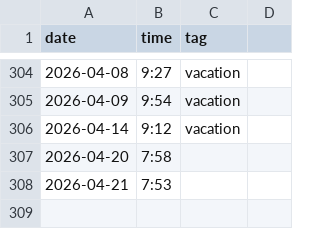
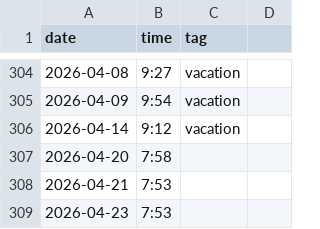
Before and after one commit to defgsus/kindergarten-times, a CSV file: school-times.csv, drawn as a sheet; only a part is shown, gaps mark what is left out; the diff names each change by its address in the sheet, - before the commit and + after, or states it on an @@ line.

Commit message:
private trouble..

```diff
--- a/school-times.csv
+++ b/school-times.csv
+row 309: 2026-04-23 | 7:53
```
